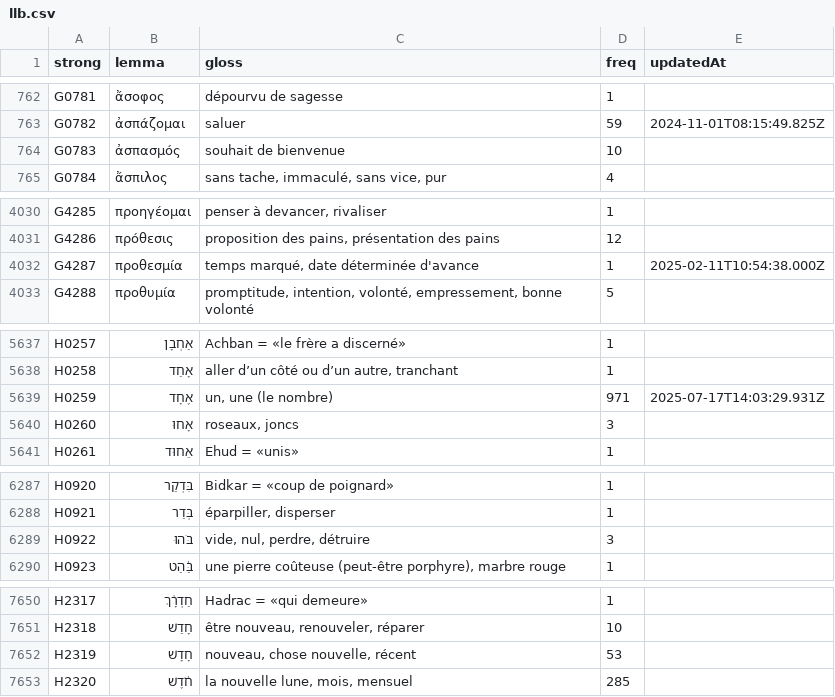
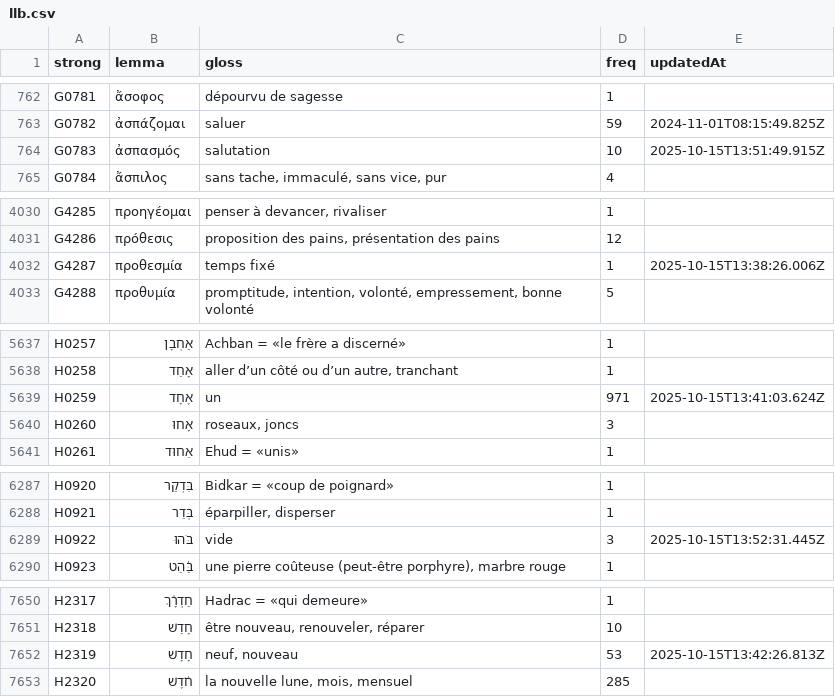
Before and after one commit to zdettwiler/lexique-du-lecteur-biblique, a CSV file: data/llb.csv, drawn as a sheet; only a part is shown, gaps mark what is left out; the diff covers the shown part only.

Commit message:
llb

```diff
--- a/data/llb.csv
+++ b/data/llb.csv
@@ -763,3 +763,3 @@ G0781,ἄσοφος,dépourvu de sagesse,1,
 G0782,ἀσπάζομαι,saluer,59,2024-11-01T08:15:49.825Z
-G0783,ἀσπασμός,souhait de bienvenue,10,
+G0783,ἀσπασμός,salutation,10,2025-10-15T13:51:49.915Z
 G0784,ἄσπιλος,"sans tache, immaculé, sans vice, pur",4,
@@ -4031,3 +4031,3 @@ G4285,προηγέομαι,"penser à devancer, rivaliser",1,
 G4286,πρόθεσις,"proposition des pains, présentation des pains",12,
-G4287,προθεσμία,"temps marqué, date déterminée d'avance",1,2025-02-11T10:54:38.000Z
+G4287,προθεσμία,temps fixé,1,2025-10-15T13:38:26.006Z
 G4288,προθυμία,"promptitude, intention, volonté, empressement, bonne volonté",5,
@@ -5638,3 +5638,3 @@ H0257,אַחְבָן,Achban = «le frère a discerné»,1,
 H0258,אָחַד,"aller d’un côté ou d’un autre, tranchant",1,
-H0259,אֶחָד,"un, une (le nombre)",971,2025-07-17T14:03:29.931Z
+H0259,אֶחָד,un,971,2025-10-15T13:41:03.624Z
 H0260,אָחוּ,"roseaux, joncs",3,
@@ -6288,3 +6288,3 @@ H0920,בִּדְקַר,Bidkar = «coup de poignard»,1,
 H0921,בְּדַר,"éparpiller, disperser",1,
-H0922,בֹּהוּ,"vide, nul, perdre, détruire",3,
+H0922,בֹּהוּ,vide,3,2025-10-15T13:52:31.445Z
 H0923,בַּ֫הַט,"une pierre coûteuse (peut-être porphyre), marbre rouge",1,
@@ -7654,3 +7654,3 @@ H2317,חַדְרָ֔ךְ,Hadrac = «qui demeure»,1,
 H2318,חָדַשׁ,"être nouveau, renouveler, réparer",10,
-H2319,חָדָשׁ,"nouveau, chose nouvelle, récent",53,
+H2319,חָדָשׁ,"neuf, nouveau",53,2025-10-15T13:42:26.813Z
 H2320,חֹ֫דֶשׁ,"la nouvelle lune, mois, mensuel",285,
```
Also changed, not shown: 4 edited cells elsewhere in this file.
